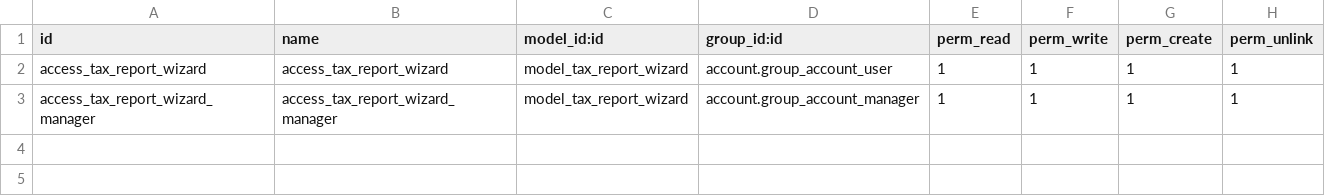
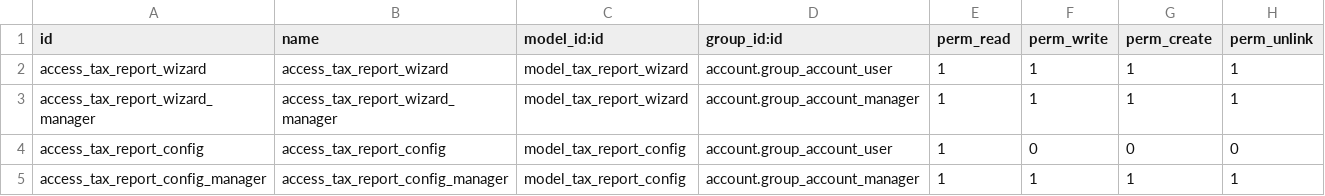
Before and after one commit to apcball/apcball, a CSV file: buz_tax_report/security/ir.model.access.csv, drawn as a sheet; the diff names each change by its address in the sheet, - before the commit and + after, or states it on an @@ line.

```diff
--- a/buz_tax_report/security/ir.model.access.csv
+++ b/buz_tax_report/security/ir.model.access.csv
+row 4: access_tax_report_config | access_tax_report_config | model_tax_report_config | account.group_account_user | 1 | 0 | 0 | 0
+row 5: access_tax_report_config_manager | access_tax_report_config_manager | model_tax_report_config | account.group_account_manager | 1 | 1 | 1 | 1
```
Also changed, not shown: 15 other files.
